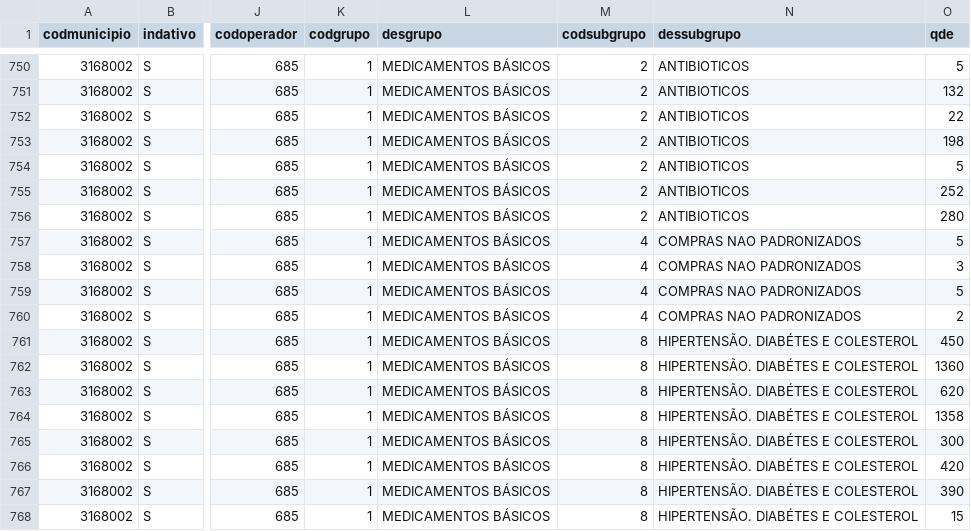
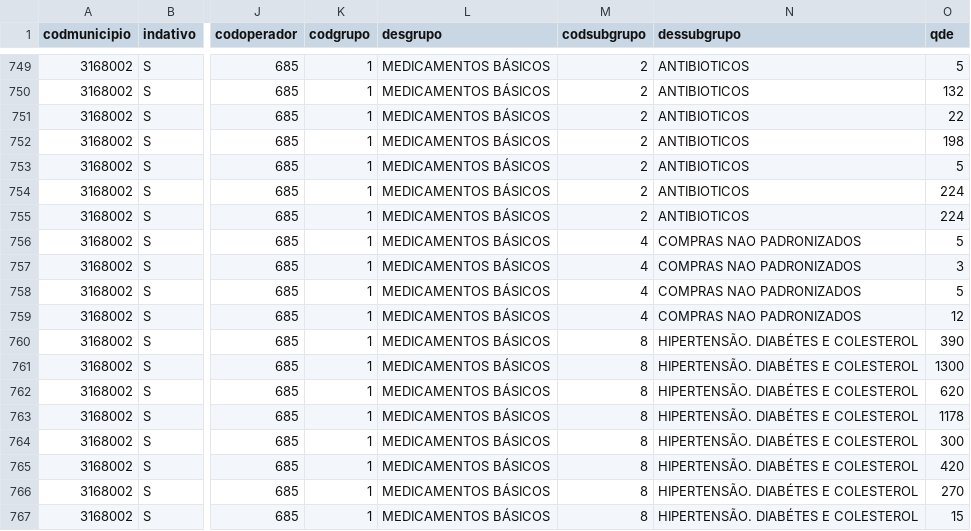
Before and after one commit to apstaiobeiras/Bases-de-dados, a CSV file: bases_do_vivver/Estoque_Farmacias.csv, drawn as a sheet; only a part is shown, gaps mark what is left out; addresses are those after the commit; the diff covers the shown part only; the diff names each change by its address in the sheet, - before the commit and + after, or states it on an @@ line.

```diff
--- a/bases_do_vivver/Estoque_Farmacias.csv
+++ b/bases_do_vivver/Estoque_Farmacias.csv
-O754 (qde): 252
+O754 (qde): 224
-O755 (qde): 280
+O755 (qde): 224
-O759 (qde): 2
+O759 (qde): 12
-O760 (qde): 450
+O760 (qde): 390
-O761 (qde): 1360
+O761 (qde): 1300
-O763 (qde): 1358
+O763 (qde): 1178
-O766 (qde): 390
+O766 (qde): 270
```
Also changed, not shown: 2 added rows, 2 removed rows and 95 edited cells elsewhere in this file, bases_do_vivver/Relacao_prontuario-id.csv, bases_do_vivver/Solicitacoes_Excluidas-2025.csv, 9 other files.
